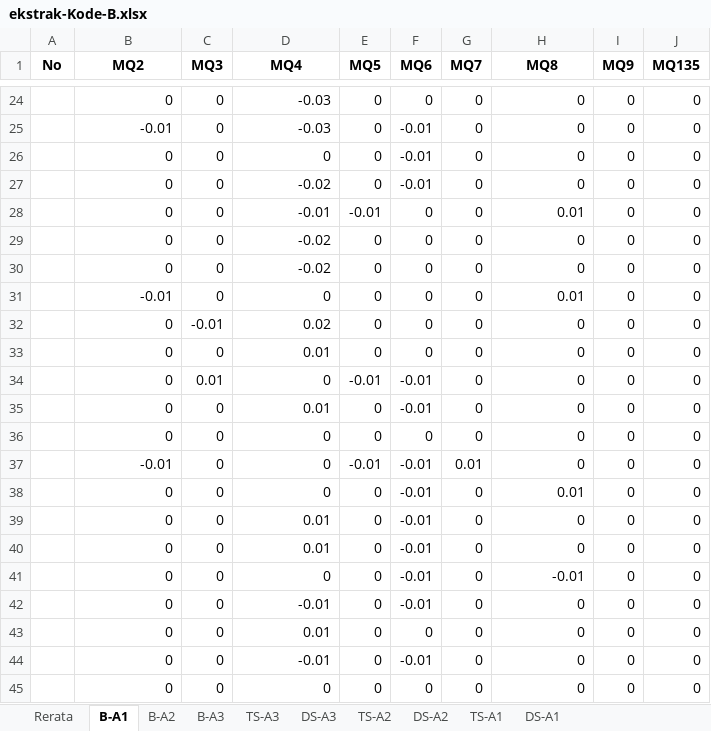
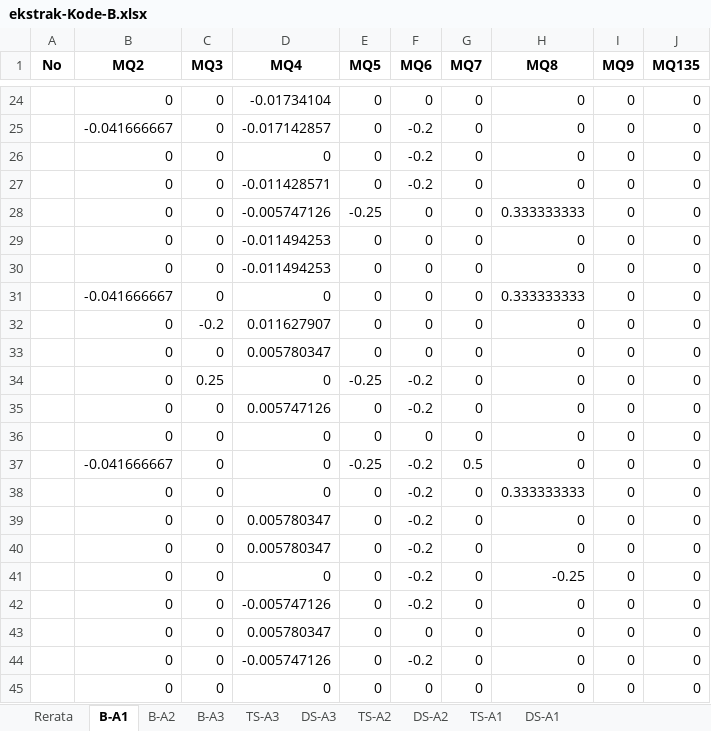
Before and after one commit to Putriwa267/Analisis_Data, an Excel workbook: raw-data/berdasarkan kode daun/ekstrak-Kode-B.xlsx, sheet B-A1, drawn as a sheet; only a part is shown, gaps mark what is left out; values as stored, in another font and other column widths than the file's, no borders; the diff covers the shown part only; the diff names each change by its address in the sheet, - before the commit and + after, or states it on an @@ line.

```diff
--- a/raw-data/berdasarkan kode daun/ekstrak-Kode-B.xlsx (sheet B-A1)
+++ b/raw-data/berdasarkan kode daun/ekstrak-Kode-B.xlsx (sheet B-A1)
-D24 (MQ4): -0.03
+D24 (MQ4): -0.01734104
-B25 (MQ2): -0.01
+B25 (MQ2): -0.041666667
-D25 (MQ4): -0.03
+D25 (MQ4): -0.017142857
-F25:F27 (MQ6): -0.01
+F25:F27 (MQ6): -0.2
-D27 (MQ4): -0.02
+D27 (MQ4): -0.011428571
-D28 (MQ4): -0.01
+D28 (MQ4): -0.005747126
-E28 (MQ5): -0.01
+E28 (MQ5): -0.25
-H28 (MQ8): 0.01
+H28 (MQ8): 0.333333333
-D29:D30 (MQ4): -0.02
+D29:D30 (MQ4): -0.011494253
-B31 (MQ2): -0.01
+B31 (MQ2): -0.041666667
-H31 (MQ8): 0.01
+H31 (MQ8): 0.333333333
-C32 (MQ3): -0.01
+C32 (MQ3): -0.2
-D32 (MQ4): 0.02
+D32 (MQ4): 0.011627907
-D33 (MQ4): 0.01
+D33 (MQ4): 0.005780347
-C34 (MQ3): 0.01
+C34 (MQ3): 0.25
-E34 (MQ5): -0.01
+E34 (MQ5): -0.25
-F34:F35 (MQ6): -0.01
+F34:F35 (MQ6): -0.2
-D35 (MQ4): 0.01
+D35 (MQ4): 0.005747126
-B37 (MQ2): -0.01
+B37 (MQ2): -0.041666667
-E37 (MQ5): -0.01
+E37 (MQ5): -0.25
-F37:F42 (MQ6): -0.01
+F37:F42 (MQ6): -0.2
-G37 (MQ7): 0.01
+G37 (MQ7): 0.5
-H38 (MQ8): 0.01
+H38 (MQ8): 0.333333333
-D39:D40 (MQ4): 0.01
+D39:D40 (MQ4): 0.005780347
-H41 (MQ8): -0.01
+H41 (MQ8): -0.25
-D42 (MQ4): -0.01
+D42 (MQ4): -0.005747126
-D43 (MQ4): 0.01
+D43 (MQ4): 0.005780347
-D44 (MQ4): -0.01
+D44 (MQ4): -0.005747126
-F44 (MQ6): -0.01
+F44 (MQ6): -0.2
```
Also changed, not shown: 1 added row, 1 removed row and 84 edited cells elsewhere in this sheet, sheet B-A2, sheet B-A3, sheet Rerata, formulas that keep their value, charts or pictures, raw-data/berdasarkan kode daun/daun-Kode-A.xlsx, raw-data/berdasarkan kode daun/daun-Kode-B.xlsx, 38 other files.
